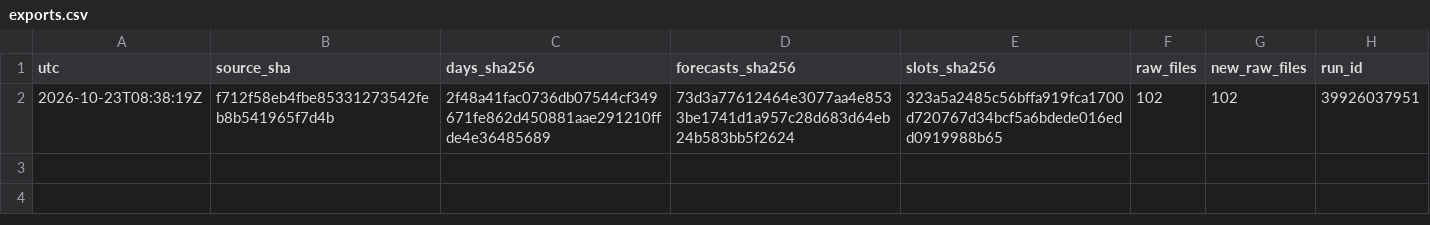
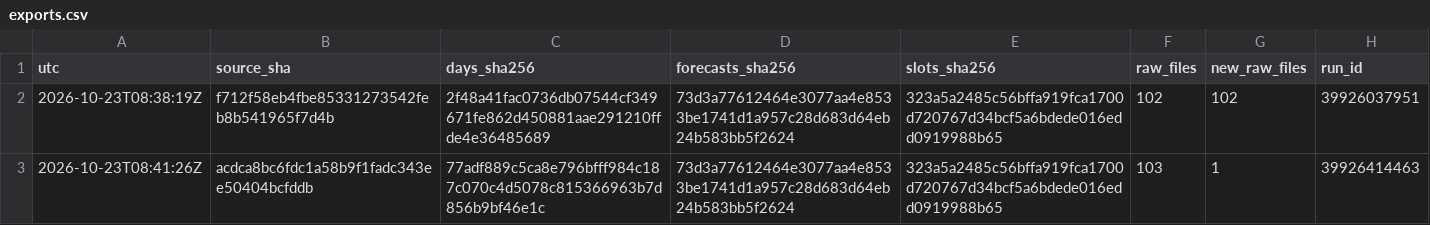
Before and after one commit to Mohamedalhaaj/gold-analyst, a CSV file: mirror/exports.csv, drawn as a sheet.

```diff
--- a/mirror/exports.csv
+++ b/mirror/exports.csv
@@ -2 +2,2 @@ utc,source_sha,days_sha256,forecasts_sha256,slots_sha256,raw_files,new_raw_files
 2026-10-23T08:38:19Z,f712f58eb4fbe85331273542feb8b541965f7d4b,2f48a41fac0736db07544cf349671fe862d450881aae291210ffde4e36485689,73d3a77612464e3077aa4e8533be1741d1a957c28d683d64eb24b583bb5f2624,323a5a2485c56bffa919fca1700d720767d34bcf5a6bdede016edd0919988b65,102,102,39926037951
+2026-10-23T08:41:26Z,acdca8bc6fdc1a58b9f1fadc343ee50404bcfddb,77adf889c5ca8e796bfff984c187c070c4d5078c815366963b7d856b9bf46e1c,73d3a77612464e3077aa4e8533be1741d1a957c28d683d64eb24b583bb5f2624,323a5a2485c56bffa919fca1700d720767d34bcf5a6bdede016edd0919988b65,103,1,39926414463
```
Also changed, not shown: mirror/system/days.csv, 1 other file.
